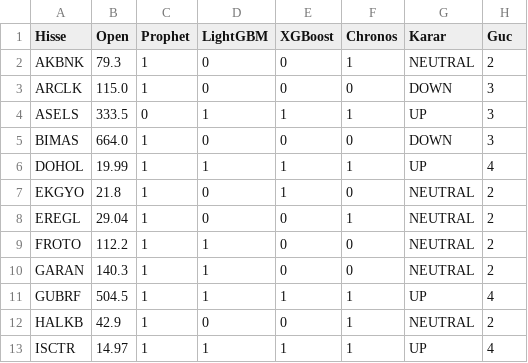
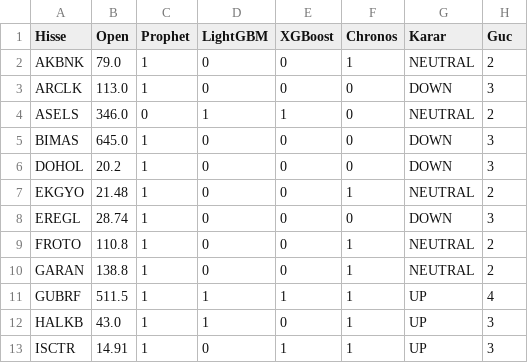
Before and after one commit to efekumru/bist30-pred, a CSV file: data/bist30_tahmin.csv, drawn as a sheet; only a part is shown; the diff covers the shown part only.

Commit message:
tahmin guncellendi

```diff
--- a/data/bist30_tahmin.csv
+++ b/data/bist30_tahmin.csv
@@ -1,13 +1,13 @@
 Hisse,Open,Prophet,LightGBM,XGBoost,Chronos,Karar,Guc
-AKBNK,79.3,1,0,0,1,NEUTRAL,2
-ARCLK,115.0,1,0,0,0,DOWN,3
-ASELS,333.5,0,1,1,1,UP,3
-BIMAS,664.0,1,0,0,0,DOWN,3
-DOHOL,19.99,1,1,1,1,UP,4
-EKGYO,21.8,1,0,1,0,NEUTRAL,2
-EREGL,29.04,1,0,0,1,NEUTRAL,2
-FROTO,112.2,1,1,0,0,NEUTRAL,2
-GARAN,140.3,1,1,0,0,NEUTRAL,2
-GUBRF,504.5,1,1,1,1,UP,4
-HALKB,42.9,1,0,0,1,NEUTRAL,2
-ISCTR,14.97,1,1,1,1,UP,4
+AKBNK,79.0,1,0,0,1,NEUTRAL,2
+ARCLK,113.0,1,0,0,0,DOWN,3
+ASELS,346.0,0,1,1,0,NEUTRAL,2
+BIMAS,645.0,1,0,0,0,DOWN,3
+DOHOL,20.2,1,0,0,0,DOWN,3
+EKGYO,21.48,1,0,0,1,NEUTRAL,2
+EREGL,28.74,1,0,0,0,DOWN,3
+FROTO,110.8,1,0,0,1,NEUTRAL,2
+GARAN,138.8,1,0,0,1,NEUTRAL,2
+GUBRF,511.5,1,1,1,1,UP,4
+HALKB,43.0,1,1,0,1,UP,3
+ISCTR,14.91,1,0,1,1,UP,3
```
Also changed, not shown: 54 edited cells elsewhere in this file, 1 other file.
